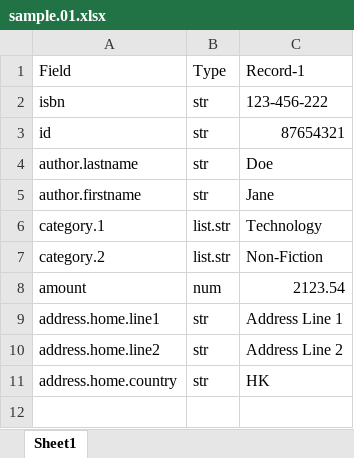
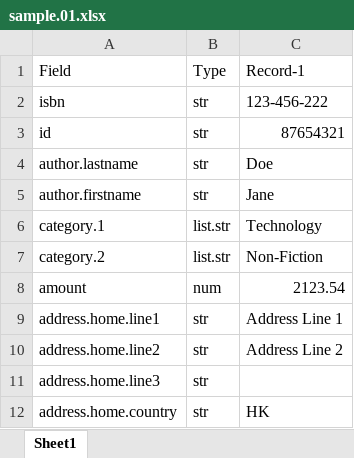
Before and after one commit to joeycmlam/njstool, an Excel workbook: src/app/app-playloader/data/sample.01.xlsx, sheet Sheet1, drawn as a sheet; values as stored, in another font and other column widths than the file's, no borders; the diff names each change by its address in the sheet, - before the commit and + after, or states it on an @@ line.

```diff
--- a/src/app/app-playloader/data/sample.01.xlsx (sheet Sheet1)
+++ b/src/app/app-playloader/data/sample.01.xlsx (sheet Sheet1)
+row 11: address.home.line3 | str
```
Also changed, not shown: 1 other file.
